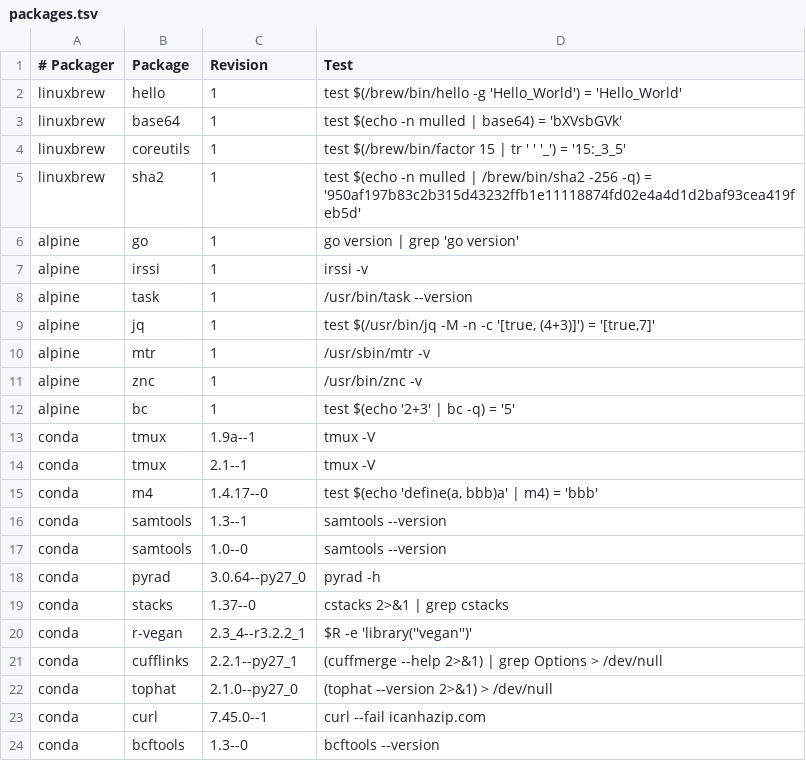
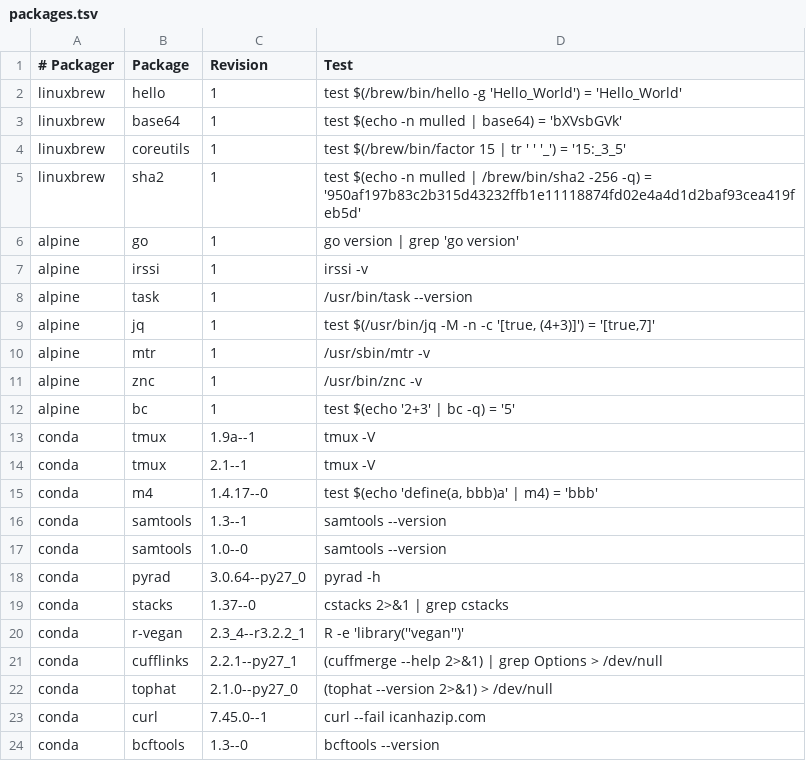
Before and after one commit to BioContainers/mulled, a TSV file: packages.tsv, drawn as a sheet.

Commit message:
Update packages.tsv

```diff
--- a/packages.tsv
+++ b/packages.tsv
@@ -19,3 +19,3 @@ conda	pyrad	3.0.64--py27_0	pyrad -h
 conda	stacks	1.37--0	cstacks  2>&1 | grep cstacks
-conda	r-vegan	2.3_4--r3.2.2_1	$R -e 'library(''vegan'')'
+conda	r-vegan	2.3_4--r3.2.2_1	R -e 'library(''vegan'')'
 conda	cufflinks	2.2.1--py27_1	(cuffmerge --help 2>&1) | grep Options > /dev/null
```
